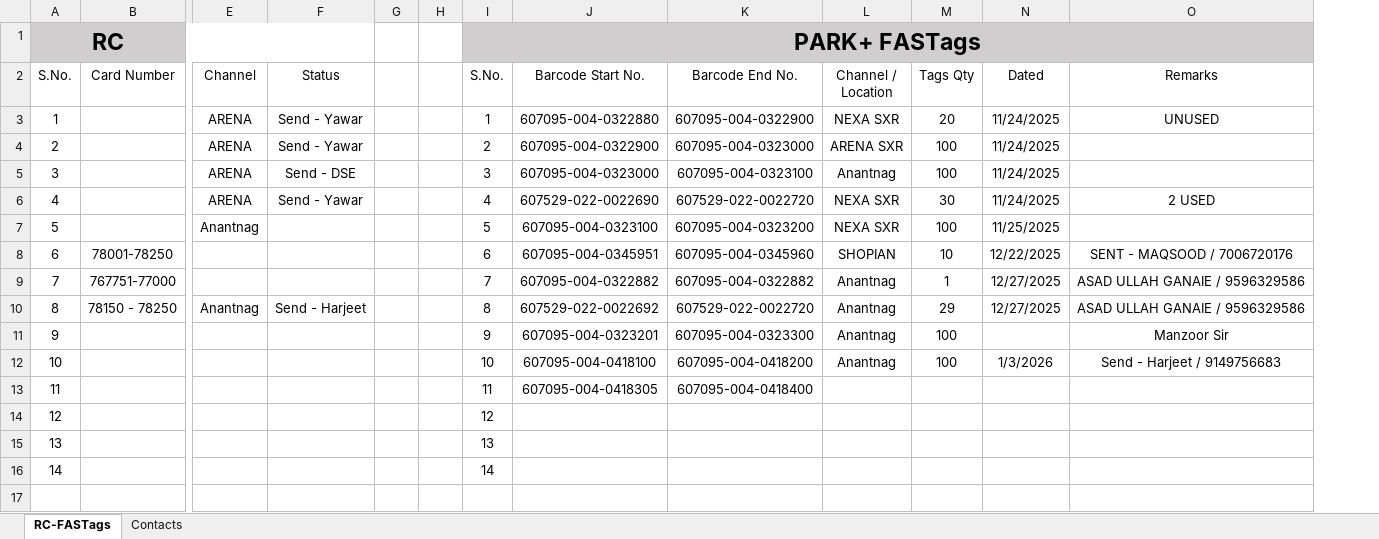
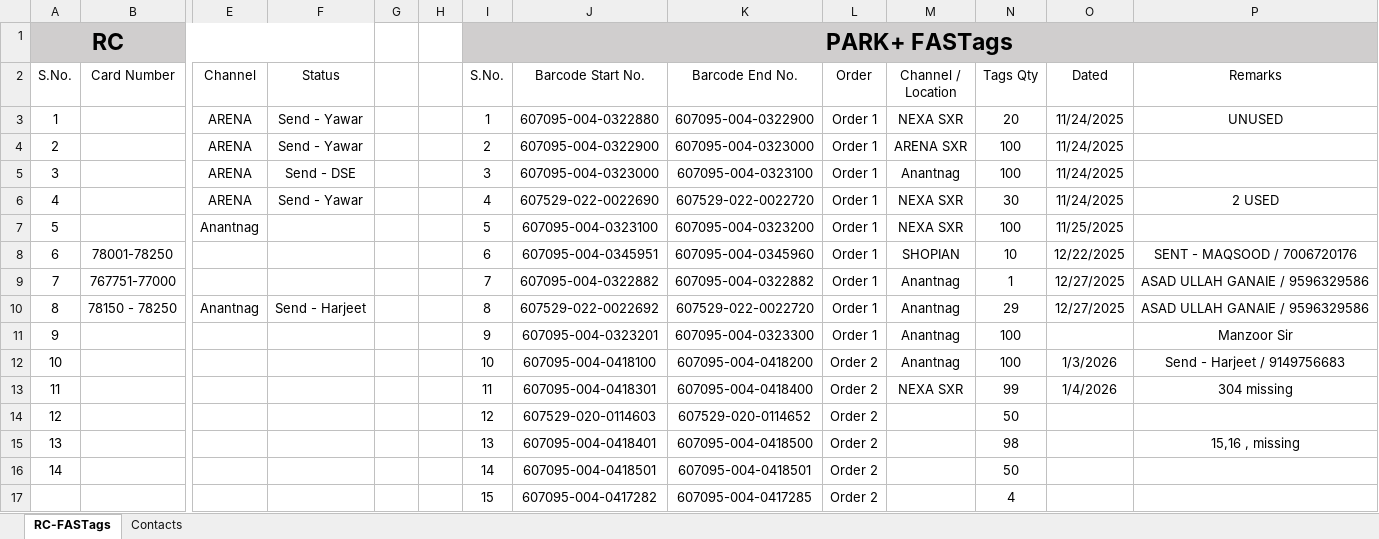
Before and after one commit to adilahmadsofi-ck/Documents, an Excel workbook: RC_FASTags_TransitStatus.xlsx, sheet RC-FASTags, drawn as a sheet; only a part is shown, gaps mark what is left out; values as stored, in another font and other column widths than the file's, no borders; table styles not drawn; removed rows and columns are numbered as before the commit, all else as after; rows hold the shown columns only; the diff names each change by its address in the sheet, - before the commit and + after, or states it on an @@ line.

```diff
--- a/RC_FASTags_TransitStatus.xlsx (sheet RC-FASTags)
+++ b/RC_FASTags_TransitStatus.xlsx (sheet RC-FASTags)
+column L (Order), rows 3-12: Order 1 | Order 1 | Order 1 | Order 1 | Order 1 | Order 1 | Order 1 | Order 1 | Order 1 | Order 2
-row 13: 11 |  |  |  |  |  | 11 | 607095-004-0418305 | 607095-004-0418400
-row 14: 12 |  |  |  |  |  | 12
-row 15: 13 |  |  |  |  |  | 13
-row 16: 14 |  |  |  |  |  | 14
+row 13: 11 |  |  |  |  |  | 11 | 607095-004-0418301 | 607095-004-0418400 | Order 2 | NEXA SXR | 99 | 1/4/2026 | 304 missing
+row 14: 12 |  |  |  |  |  | 12 | 607529-020-0114603 | 607529-020-0114652 | Order 2 |  | 50
+row 15: 13 |  |  |  |  |  | 13 | 607095-004-0418401 | 607095-004-0418500 | Order 2 |  | 98 |  | 15,16 , missing
+row 16: 14 |  |  |  |  |  | 14 | 607095-004-0418501 | 607095-004-0418501 | Order 2 |  | 50
+row 17:  |  |  |  |  |  | 15 | 607095-004-0417282 | 607095-004-0417285 | Order 2 |  | 4
```
Also changed, not shown: RegistrationsFile.xlsx.
